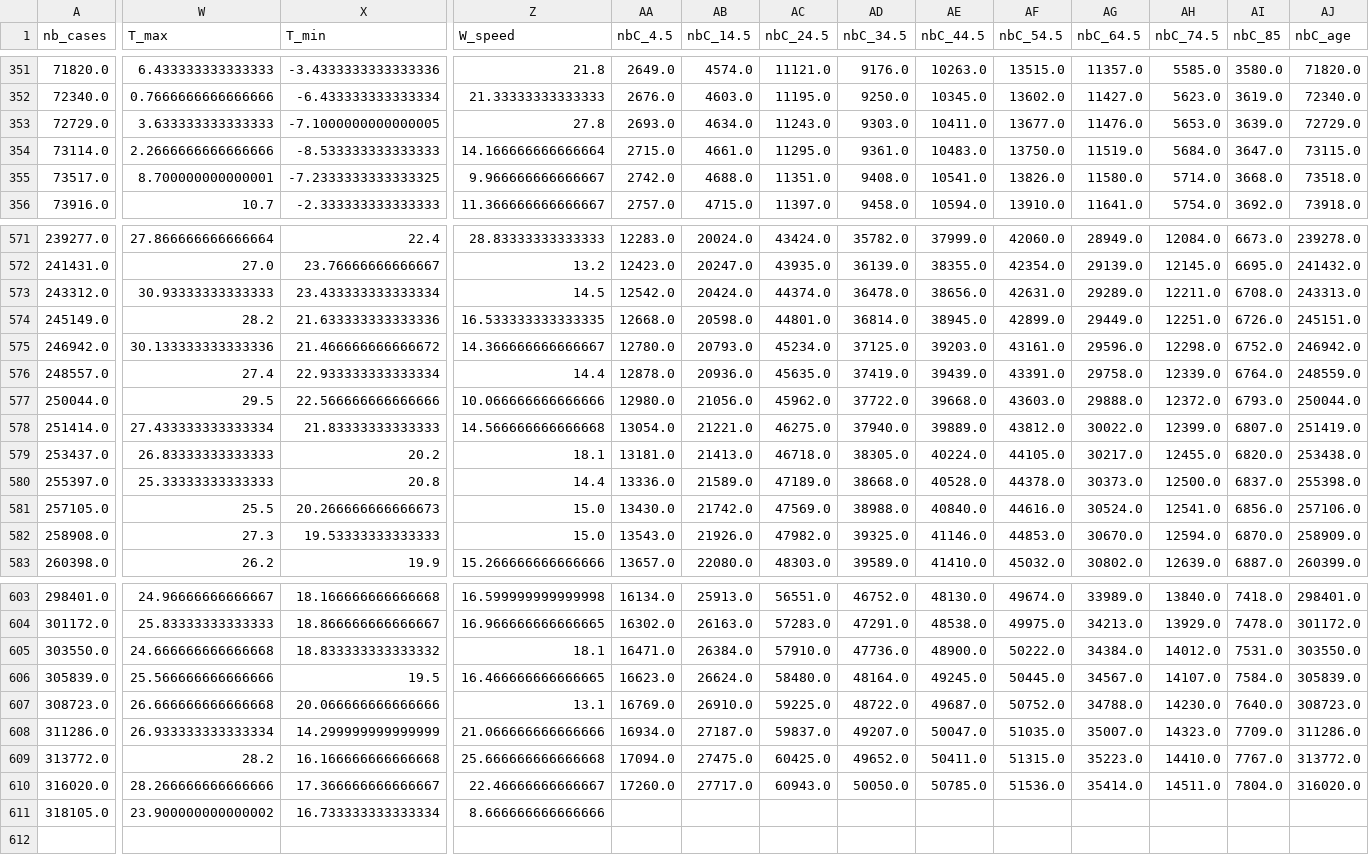
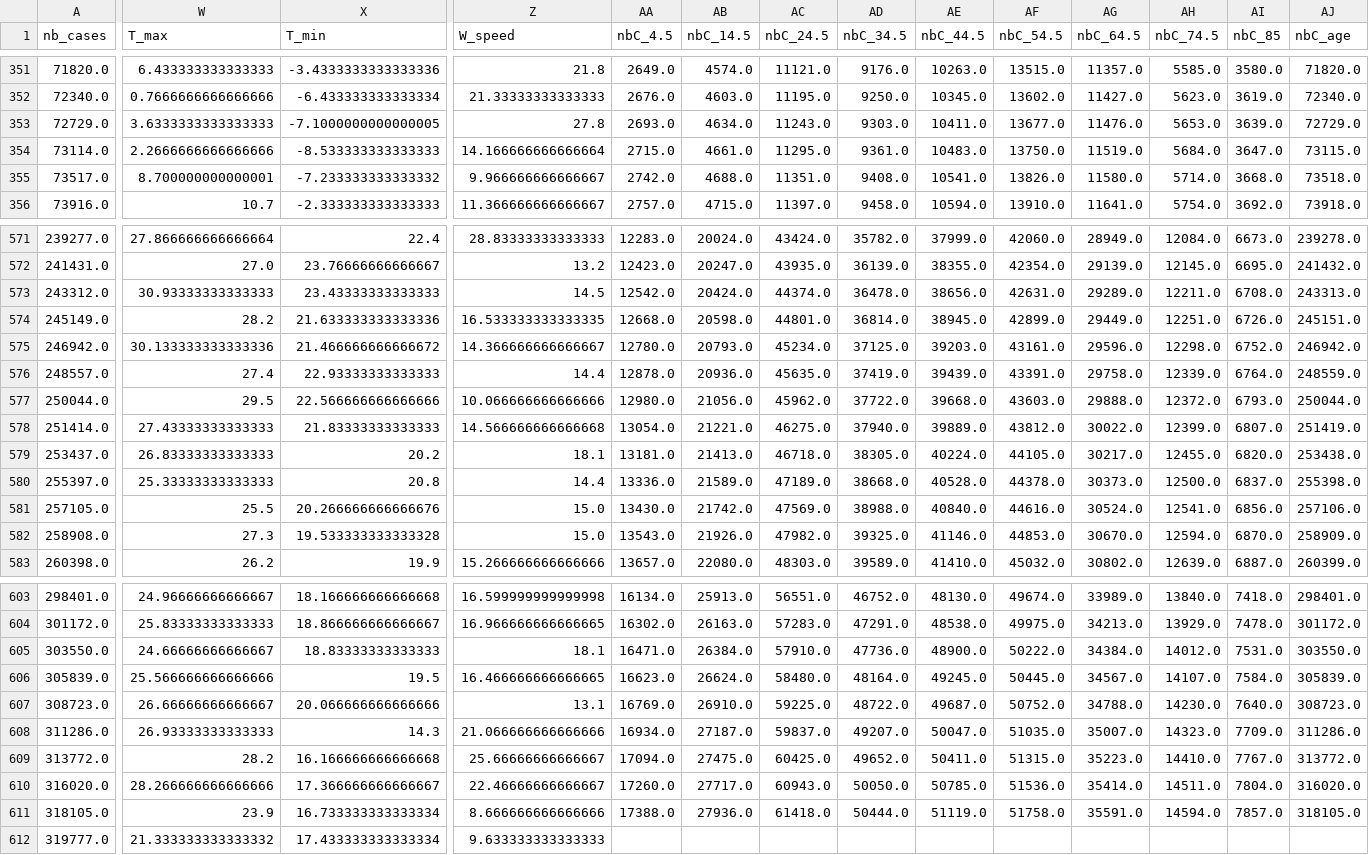
Before and after one commit to jeugregg/coronavirusModel, a CSV file: df_feat_kr.csv, drawn as a sheet; only a part is shown, gaps mark what is left out; rows hold the shown columns only; the diff covers the shown part only; the diff names each change by its address in the sheet, - before the commit and + after, or states it on an @@ line.

Commit message:
fixes when no data KR

```diff
--- a/df_feat_kr.csv
+++ b/df_feat_kr.csv
-W353 (T_max): 3.633333333333333
+W353 (T_max): 3.6333333333333333
-X355 (T_min): -7.2333333333333325
+X355 (T_min): -7.233333333333332
-X573 (T_min): 23.433333333333334
+X573 (T_min): 23.43333333333333
-X576 (T_min): 22.933333333333334
+X576 (T_min): 22.93333333333333
-W578 (T_max): 27.433333333333334
+W578 (T_max): 27.43333333333333
-X581 (T_min): 20.266666666666673
+X581 (T_min): 20.266666666666676
-X582 (T_min): 19.53333333333333
+X582 (T_min): 19.533333333333328
-W605 (T_max): 24.666666666666668
+W605 (T_max): 24.66666666666667
-X605 (T_min): 18.833333333333332
+X605 (T_min): 18.83333333333333
-W607 (T_max): 26.666666666666668
+W607 (T_max): 26.66666666666667
-W608 (T_max): 26.933333333333334
+W608 (T_max): 26.93333333333333
-X608 (T_min): 14.299999999999999
+X608 (T_min): 14.3
-Z609 (W_speed): 25.666666666666668
+Z609 (W_speed): 25.66666666666667
-W611 (T_max): 23.900000000000002
+W611 (T_max): 23.9
-AA611 (nbC_4.5): (empty)
+AA611 (nbC_4.5): 17388.0
-AB611 (nbC_14.5): (empty)
+AB611 (nbC_14.5): 27936.0
-AC611 (nbC_24.5): (empty)
+AC611 (nbC_24.5): 61418.0
-AD611 (nbC_34.5): (empty)
+AD611 (nbC_34.5): 50444.0
-AE611 (nbC_44.5): (empty)
+AE611 (nbC_44.5): 51119.0
-AF611 (nbC_54.5): (empty)
+AF611 (nbC_54.5): 51758.0
-AG611 (nbC_64.5): (empty)
+AG611 (nbC_64.5): 35591.0
-AH611 (nbC_74.5): (empty)
+AH611 (nbC_74.5): 14594.0
-AI611 (nbC_85): (empty)
+AI611 (nbC_85): 7857.0
-AJ611 (nbC_age): (empty)
+AJ611 (nbC_age): 318105.0
+row 612: 319777.0 | 21.333333333333332 | 17.433333333333334 | 9.633333333333333
```
Also changed, not shown: 24 edited cells elsewhere in this file, df_plot_pred_all.csv, df_plot_pred_all_kr.csv, 4 other files.
